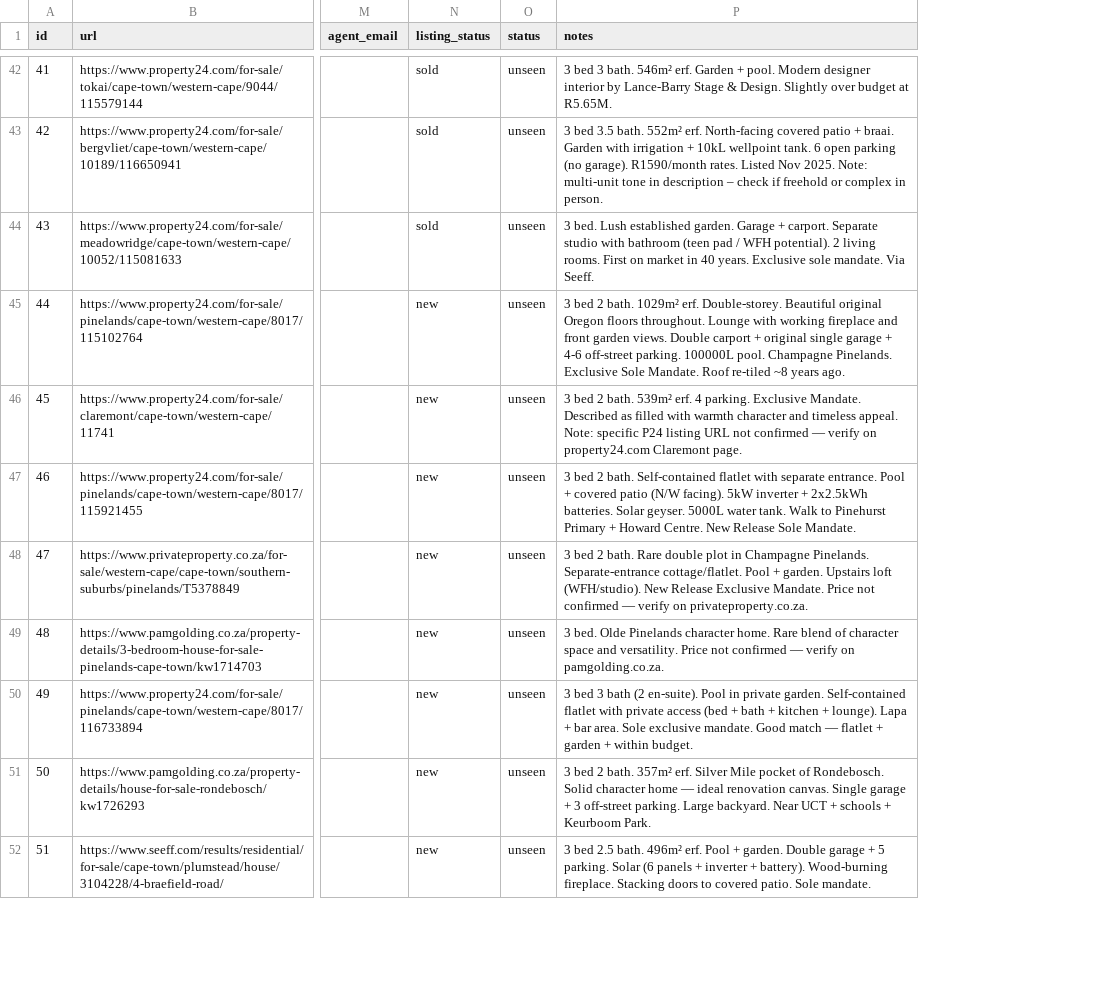
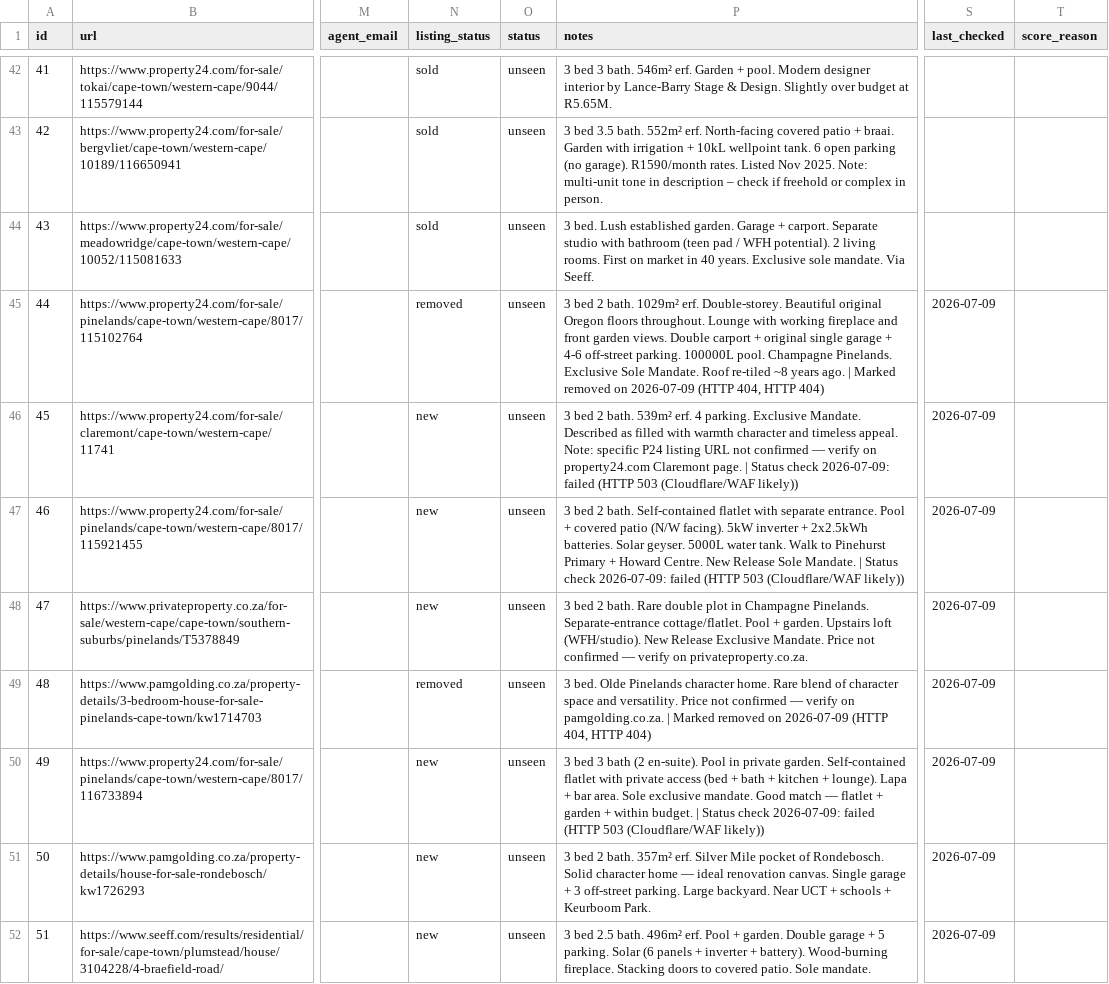
Before and after one commit to system123/house-search, a CSV file: listings.csv, drawn as a sheet; only a part is shown, gaps mark what is left out; the diff covers the shown part only; the diff names each change by its address in the sheet, - before the commit and + after, or states it on an @@ line.

```diff
--- a/listings.csv
+++ b/listings.csv
+column S (last_checked), rows 45-52: all 2026-07-09
+column T (score_reason), empty
-N45 (listing_status): new
+N45 (listing_status): removed
-P45 (notes): …years ago.
+P45 (notes): …years ago. | Marked removed on 2026-07-09 (HTTP 404, HTTP 404)
-P46 (notes): …Claremont page.
+P46 (notes): …Claremont page. | Status check 2026-07-09: failed (HTTP 503 (Cloudflare/WAF likely))
-P47 (notes): …Sole Mandate.
+P47 (notes): …Sole Mandate. | Status check 2026-07-09: failed (HTTP 503 (Cloudflare/WAF likely))
-N49 (listing_status): new
+N49 (listing_status): removed
-P49 (notes): …on pamgolding.co.za.
+P49 (notes): …on pamgolding.co.za. | Marked removed on 2026-07-09 (HTTP 404, HTTP 404)
-P50 (notes): …within budget.
+P50 (notes): …within budget. | Status check 2026-07-09: failed (HTTP 503 (Cloudflare/WAF likely))
```
Also changed, not shown: 18 edited cells elsewhere in this file, 1 other file.
